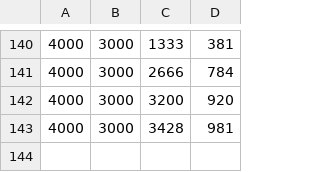
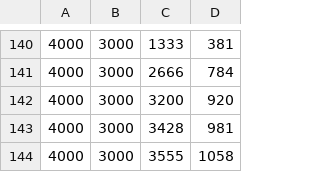
Before and after one commit to jabosso/Decrypt, a CSV file: psw_opm/cmake-build-debug/result.csv, drawn as a sheet; only a part is shown, gaps mark what is left out; the diff names each change by its address in the sheet, - before the commit and + after, or states it on an @@ line.

```diff
--- a/psw_opm/cmake-build-debug/result.csv
+++ b/psw_opm/cmake-build-debug/result.csv
+row 144: 4000 | 3000 | 3555 | 1058
```
Also changed, not shown: 1 other file.
